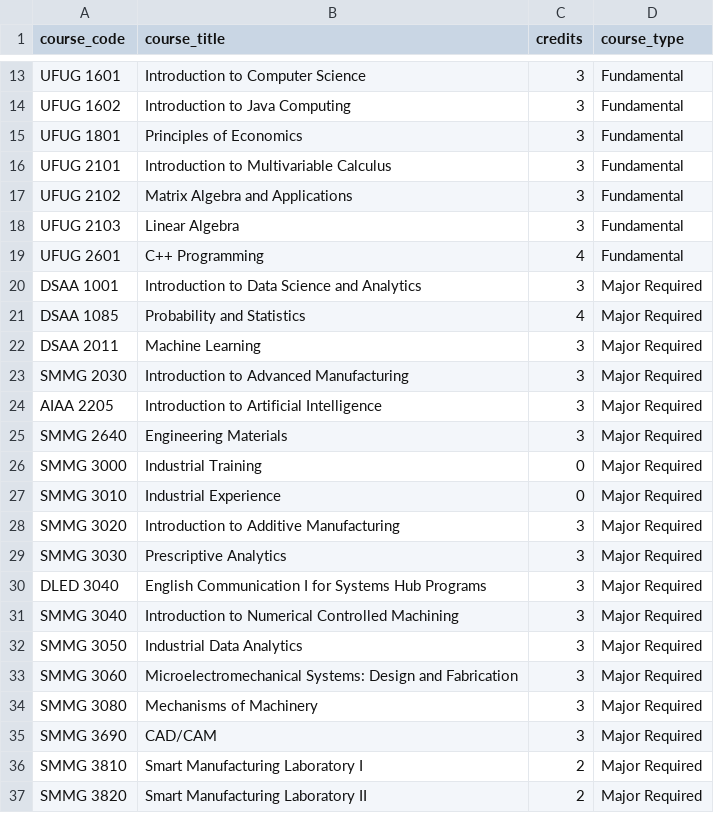
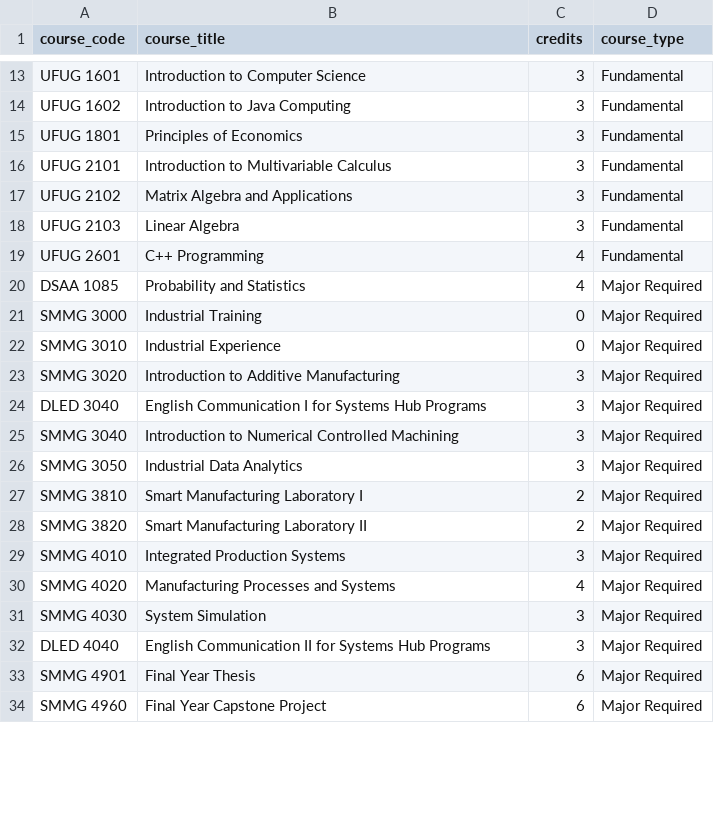
Before and after one commit to alphakeeer/coursce_enroll, a CSV file: class/require_SMMG.csv, drawn as a sheet; only a part is shown, gaps mark what is left out; the shorter side is filled out with more unchanged rows; removed rows and columns are numbered as before the commit, all else as after; the diff covers the shown part only; the diff names each change by its address in the sheet, - before the commit and + after, or states it on an @@ line.

```diff
--- a/class/require_SMMG.csv
+++ b/class/require_SMMG.csv
-row 20: DSAA 1001 | Introduction to Data Science and Analytics | 3 | Major Required
-row 22: DSAA 2011 | Machine Learning | 3 | Major Required
-row 23: SMMG 2030 | Introduction to Advanced Manufacturing | 3 | Major Required
-row 24: AIAA 2205 | Introduction to Artificial Intelligence | 3 | Major Required
-row 25: SMMG 2640 | Engineering Materials | 3 | Major Required
-row 29: SMMG 3030 | Prescriptive Analytics | 3 | Major Required
-row 33: SMMG 3060 | Microelectromechanical Systems: Design and Fabrication | 3 | Major Required
-row 34: SMMG 3080 | Mechanisms of Machinery | 3 | Major Required
-row 35: SMMG 3690 | CAD/CAM | 3 | Major Required
```
Also changed, not shown: 16 added rows and 7 removed rows elsewhere in this file, class/require_DSBD.csv, 3 other files.
